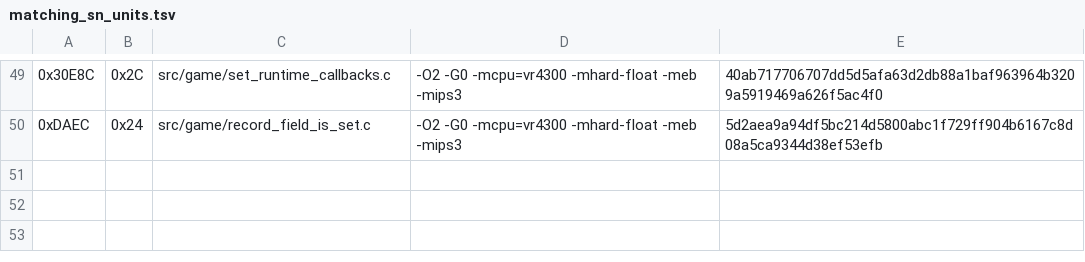
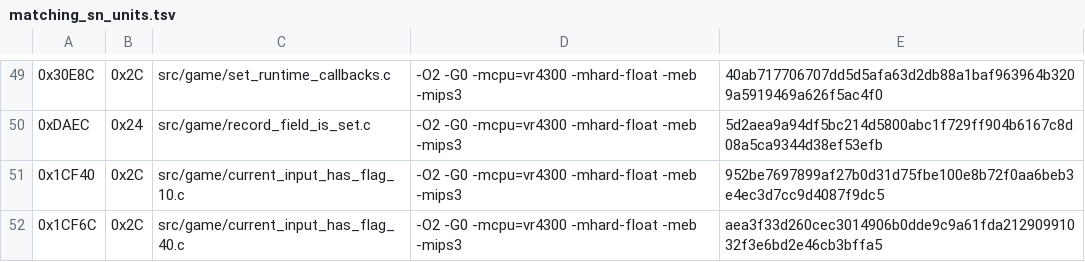
Before and after one commit to TheGh0stShip/Rugrats-Scavenger-Hunt, a TSV file: config/us/matching_sn_units.tsv, drawn as a sheet; only a part is shown, gaps mark what is left out.

Commit message:
Match input flag queries

```diff
--- a/config/us/matching_sn_units.tsv
+++ b/config/us/matching_sn_units.tsv
@@ -50 +50,3 @@
 0xDAEC	0x24	src/game/record_field_is_set.c	-O2 -G0 -mcpu=vr4300 -mhard-float -meb -mips3	5d2aea9a94df5bc214d5800abc1f729ff904b6167c8d08a5ca9344d38ef53efb
+0x1CF40	0x2C	src/game/current_input_has_flag_10.c	-O2 -G0 -mcpu=vr4300 -mhard-float -meb -mips3	952be7697899af27b0d31d75fbe100e8b72f0aa6beb3e4ec3d7cc9d4087f9dc5
+0x1CF6C	0x2C	src/game/current_input_has_flag_40.c	-O2 -G0 -mcpu=vr4300 -mhard-float -meb -mips3	aea3f33d260cec3014906b0dde9c9a61fda21290991032f3e6bd2e46cb3bffa5
```
Also changed, not shown: 4 other files.
